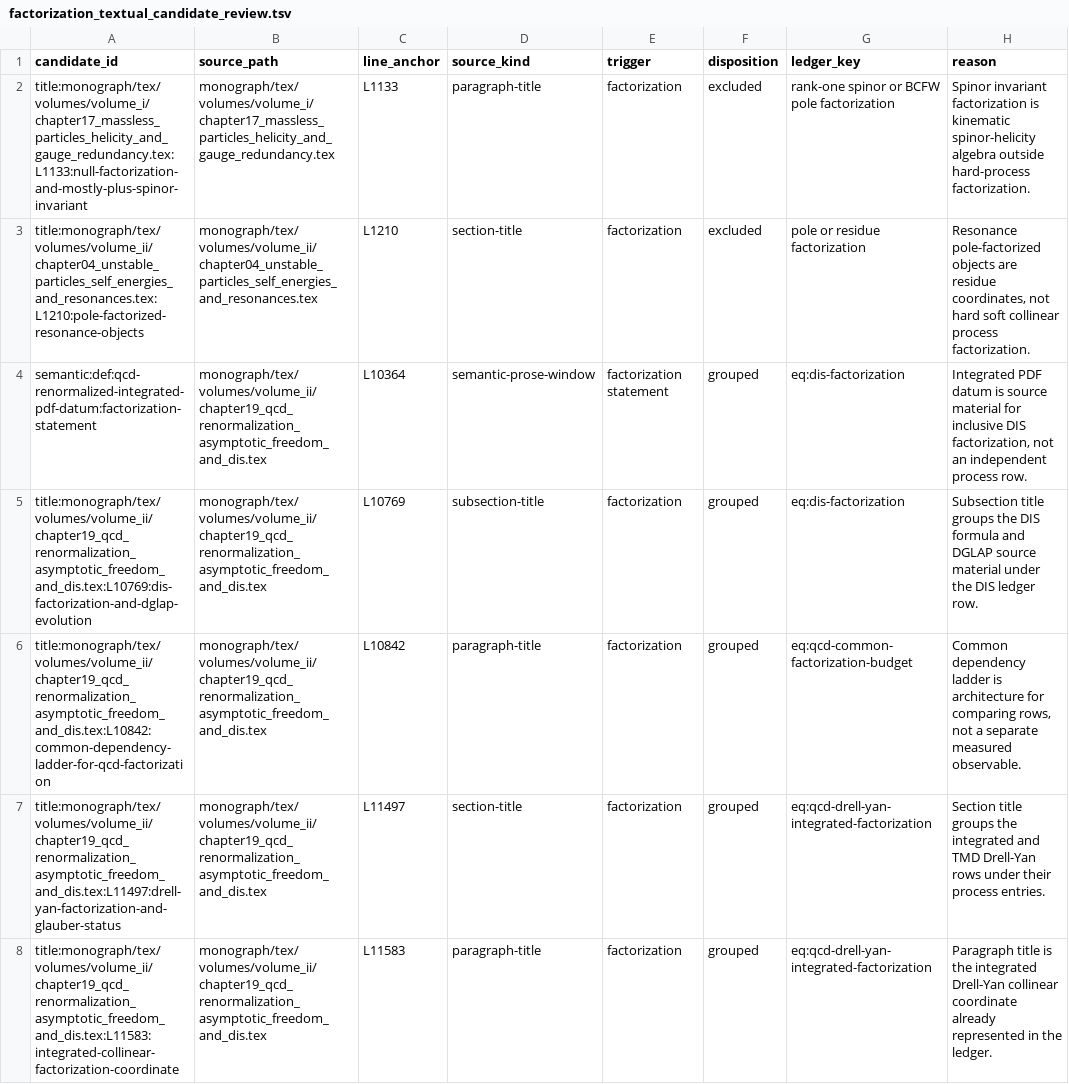
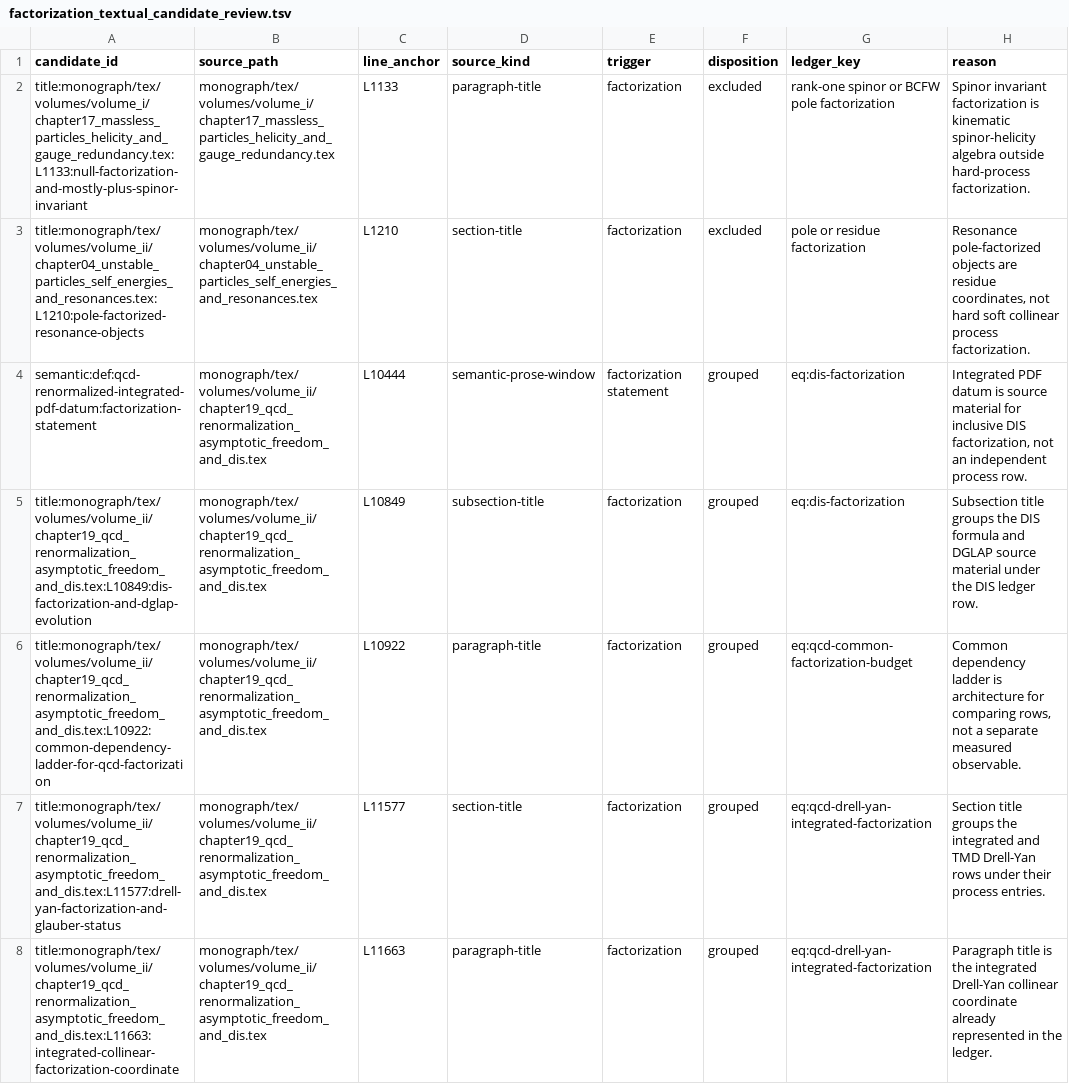
Before and after one commit to arivero/QFTbook, a TSV file: planning/factorization_textual_candidate_review.tsv, drawn as a sheet; only a part is shown; the diff covers the shown part only.

Commit message:
Add EEC analytic benchmark ledger

```diff
--- a/planning/factorization_textual_candidate_review.tsv
+++ b/planning/factorization_textual_candidate_review.tsv
@@ -3,6 +3,6 @@ title:monograph/tex/volumes/volume_i/chapter17_massless_particles_helicity_and_g
 title:monograph/tex/volumes/volume_ii/chapter04_unstable_particles_self_energies_and_resonances.tex:L1210:pole-factorized-resonance-objects	monograph/tex/volumes/volume_ii/chapter04_unstable_particles_self_energies_and_resonances.tex	L1210	section-title	factorization	excluded	pole or residue factorization	Resonance pole-factorized objects are residue coordinates, not hard soft collinear process factorization.
-semantic:def:qcd-renormalized-integrated-pdf-datum:factorization-statement	monograph/tex/volumes/volume_ii/chapter19_qcd_renormalization_asymptotic_freedom_and_dis.tex	L10364	semantic-prose-window	factorization statement	grouped	eq:dis-factorization	Integrated PDF datum is source material for inclusive DIS factorization, not an independent process row.
-title:monograph/tex/volumes/volume_ii/chapter19_qcd_renormalization_asymptotic_freedom_and_dis.tex:L10769:dis-factorization-and-dglap-evolution	monograph/tex/volumes/volume_ii/chapter19_qcd_renormalization_asymptotic_freedom_and_dis.tex	L10769	subsection-title	factorization	grouped	eq:dis-factorization	Subsection title groups the DIS formula and DGLAP source material under the DIS ledger row.
-title:monograph/tex/volumes/volume_ii/chapter19_qcd_renormalization_asymptotic_freedom_and_dis.tex:L10842:common-dependency-ladder-for-qcd-factorization	monograph/tex/volumes/volume_ii/chapter19_qcd_renormalization_asymptotic_freedom_and_dis.tex	L10842	paragraph-title	factorization	grouped	eq:qcd-common-factorization-budget	Common dependency ladder is architecture for comparing rows, not a separate measured observable.
-title:monograph/tex/volumes/volume_ii/chapter19_qcd_renormalization_asymptotic_freedom_and_dis.tex:L11497:drell-yan-factorization-and-glauber-status	monograph/tex/volumes/volume_ii/chapter19_qcd_renormalization_asymptotic_freedom_and_dis.tex	L11497	section-title	factorization	grouped	eq:qcd-drell-yan-integrated-factorization	Section title groups the integrated and TMD Drell-Yan rows under their process entries.
-title:monograph/tex/volumes/volume_ii/chapter19_qcd_renormalization_asymptotic_freedom_and_dis.tex:L11583:integrated-collinear-factorization-coordinate	monograph/tex/volumes/volume_ii/chapter19_qcd_renormalization_asymptotic_freedom_and_dis.tex	L11583	paragraph-title	factorization	grouped	eq:qcd-drell-yan-integrated-factorization	Paragraph title is the integrated Drell-Yan collinear coordinate already represented in the ledger.
+semantic:def:qcd-renormalized-integrated-pdf-datum:factorization-statement	monograph/tex/volumes/volume_ii/chapter19_qcd_renormalization_asymptotic_freedom_and_dis.tex	L10444	semantic-prose-window	factorization statement	grouped	eq:dis-factorization	Integrated PDF datum is source material for inclusive DIS factorization, not an independent process row.
+title:monograph/tex/volumes/volume_ii/chapter19_qcd_renormalization_asymptotic_freedom_and_dis.tex:L10849:dis-factorization-and-dglap-evolution	monograph/tex/volumes/volume_ii/chapter19_qcd_renormalization_asymptotic_freedom_and_dis.tex	L10849	subsection-title	factorization	grouped	eq:dis-factorization	Subsection title groups the DIS formula and DGLAP source material under the DIS ledger row.
+title:monograph/tex/volumes/volume_ii/chapter19_qcd_renormalization_asymptotic_freedom_and_dis.tex:L10922:common-dependency-ladder-for-qcd-factorization	monograph/tex/volumes/volume_ii/chapter19_qcd_renormalization_asymptotic_freedom_and_dis.tex	L10922	paragraph-title	factorization	grouped	eq:qcd-common-factorization-budget	Common dependency ladder is architecture for comparing rows, not a separate measured observable.
+title:monograph/tex/volumes/volume_ii/chapter19_qcd_renormalization_asymptotic_freedom_and_dis.tex:L11577:drell-yan-factorization-and-glauber-status	monograph/tex/volumes/volume_ii/chapter19_qcd_renormalization_asymptotic_freedom_and_dis.tex	L11577	section-title	factorization	grouped	eq:qcd-drell-yan-integrated-factorization	Section title groups the integrated and TMD Drell-Yan rows under their process entries.
+title:monograph/tex/volumes/volume_ii/chapter19_qcd_renormalization_asymptotic_freedom_and_dis.tex:L11663:integrated-collinear-factorization-coordinate	monograph/tex/volumes/volume_ii/chapter19_qcd_renormalization_asymptotic_freedom_and_dis.tex	L11663	paragraph-title	factorization	grouped	eq:qcd-drell-yan-integrated-factorization	Paragraph title is the integrated Drell-Yan collinear coordinate already represented in the ledger.
```
Also changed, not shown: 14 edited cells elsewhere in this file, 5 other files.
